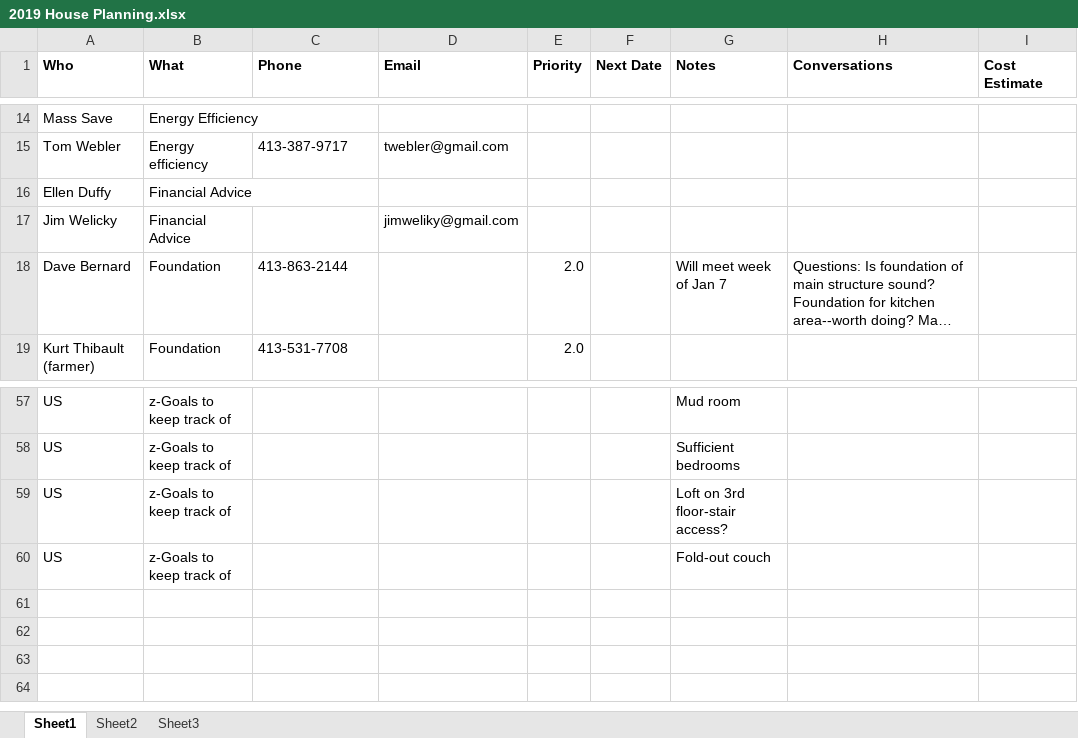
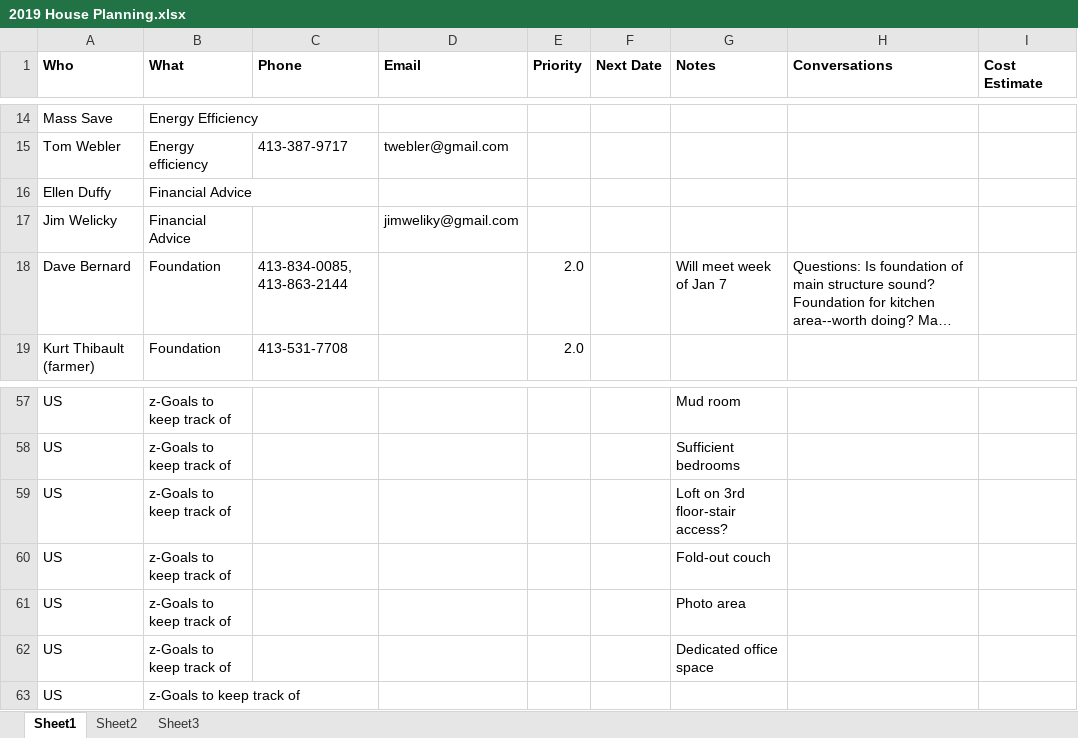
Before and after one commit to kmeyer9999/2019-House-Planning, an Excel workbook: 2019 House Planning.xlsx, sheet Sheet1, drawn as a sheet; only a part is shown, gaps mark what is left out; long unchanged cells end in …; values as stored, in another font and other column widths than the file's, no borders; the diff names each change by its address in the sheet, - before the commit and + after, or states it on an @@ line.

Commit message:
Add files via upload

```diff
--- a/2019 House Planning.xlsx (sheet Sheet1)
+++ b/2019 House Planning.xlsx (sheet Sheet1)
-C18 (Phone): 413-863-2144
+C18 (Phone): 413-834-0085, 413-863-2144
+row 61: US | z-Goals to keep track of |  |  |  |  | Photo area
+row 62: US | z-Goals to keep track of |  |  |  |  | Dedicated office space
+row 63: US | z-Goals to keep track of
```
